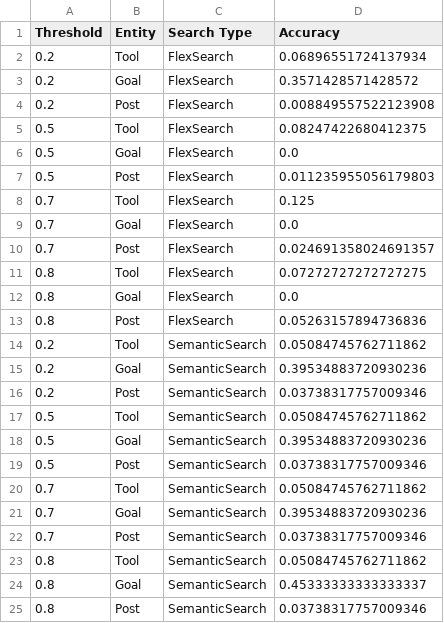
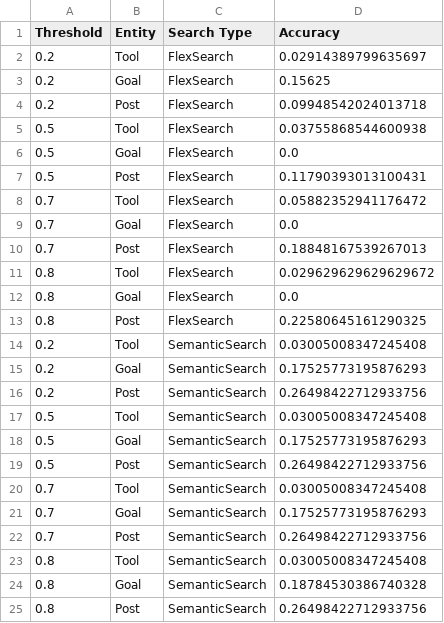
Before and after one commit to noe-starlight/wizzer-readme, a CSV file: results/accuracy_variation.csv, drawn as a sheet.

```diff
--- a/results/accuracy_variation.csv
+++ b/results/accuracy_variation.csv
@@ -1,25 +1,25 @@
 Threshold,Entity,Search Type,Accuracy
-0.2,Tool,FlexSearch,0.06896551724137934
-0.2,Goal,FlexSearch,0.3571428571428572
-0.2,Post,FlexSearch,0.008849557522123908
-0.5,Tool,FlexSearch,0.08247422680412375
+0.2,Tool,FlexSearch,0.02914389799635697
+0.2,Goal,FlexSearch,0.15625
+0.2,Post,FlexSearch,0.09948542024013718
+0.5,Tool,FlexSearch,0.03755868544600938
 0.5,Goal,FlexSearch,0.0
-0.5,Post,FlexSearch,0.011235955056179803
-0.7,Tool,FlexSearch,0.125
+0.5,Post,FlexSearch,0.11790393013100431
+0.7,Tool,FlexSearch,0.05882352941176472
 0.7,Goal,FlexSearch,0.0
-0.7,Post,FlexSearch,0.024691358024691357
-0.8,Tool,FlexSearch,0.07272727272727275
+0.7,Post,FlexSearch,0.18848167539267013
+0.8,Tool,FlexSearch,0.029629629629629672
 0.8,Goal,FlexSearch,0.0
-0.8,Post,FlexSearch,0.05263157894736836
-0.2,Tool,SemanticSearch,0.05084745762711862
-0.2,Goal,SemanticSearch,0.39534883720930236
-0.2,Post,SemanticSearch,0.03738317757009346
-0.5,Tool,SemanticSearch,0.05084745762711862
-0.5,Goal,SemanticSearch,0.39534883720930236
-0.5,Post,SemanticSearch,0.03738317757009346
-0.7,Tool,SemanticSearch,0.05084745762711862
-0.7,Goal,SemanticSearch,0.39534883720930236
-0.7,Post,SemanticSearch,0.03738317757009346
-0.8,Tool,SemanticSearch,0.05084745762711862
-0.8,Goal,SemanticSearch,0.45333333333333337
-0.8,Post,SemanticSearch,0.03738317757009346
+0.8,Post,FlexSearch,0.22580645161290325
+0.2,Tool,SemanticSearch,0.03005008347245408
+0.2,Goal,SemanticSearch,0.17525773195876293
+0.2,Post,SemanticSearch,0.26498422712933756
+0.5,Tool,SemanticSearch,0.03005008347245408
+0.5,Goal,SemanticSearch,0.17525773195876293
+0.5,Post,SemanticSearch,0.26498422712933756
+0.7,Tool,SemanticSearch,0.03005008347245408
+0.7,Goal,SemanticSearch,0.17525773195876293
+0.7,Post,SemanticSearch,0.26498422712933756
+0.8,Tool,SemanticSearch,0.03005008347245408
+0.8,Goal,SemanticSearch,0.18784530386740328
+0.8,Post,SemanticSearch,0.26498422712933756
```
Also changed, not shown: results/metrics_flex_search.csv, results/metrics_semantic_search.csv, 13 other files.
